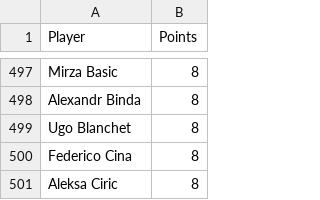
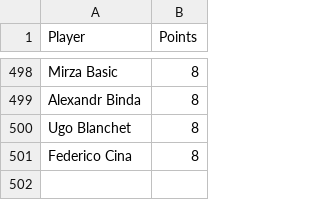
Before and after one commit to peterblum20/ATP-Race-Data, a CSV file: atp_race_top500.csv, drawn as a sheet; only a part is shown, gaps mark what is left out; removed rows and columns are numbered as before the commit, all else as after; the diff covers the shown part only; the diff names each change by its address in the sheet, - before the commit and + after, or states it on an @@ line.

```diff
--- a/atp_race_top500.csv
+++ b/atp_race_top500.csv
-row 501: Aleksa Ciric | 8
```
Also changed, not shown: 3 added rows, 2 removed rows and 1 edited cell elsewhere in this file.
